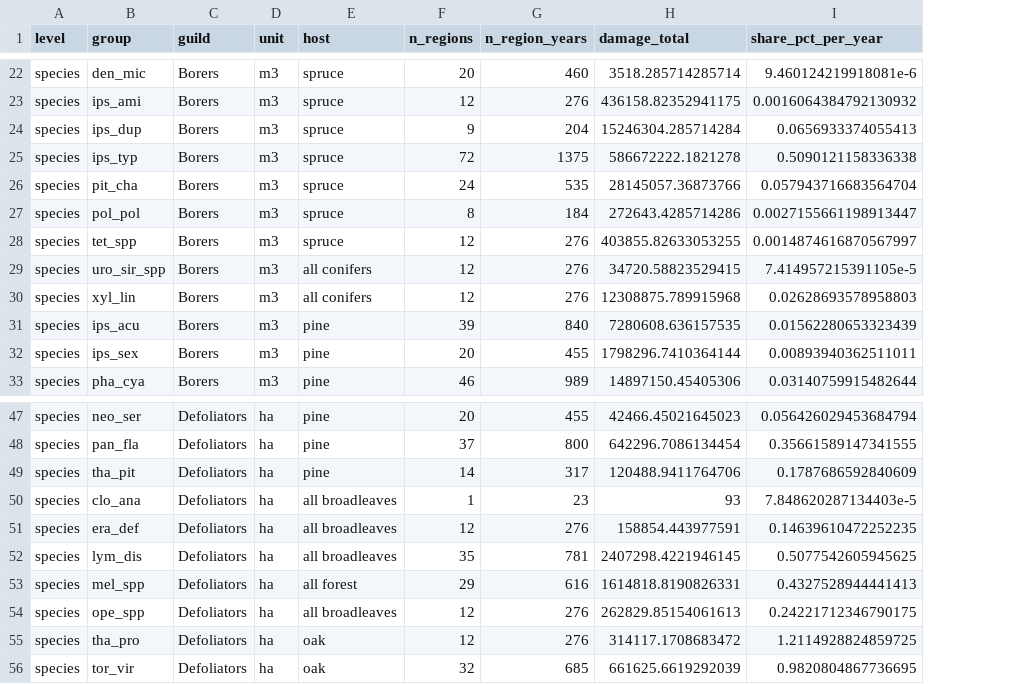
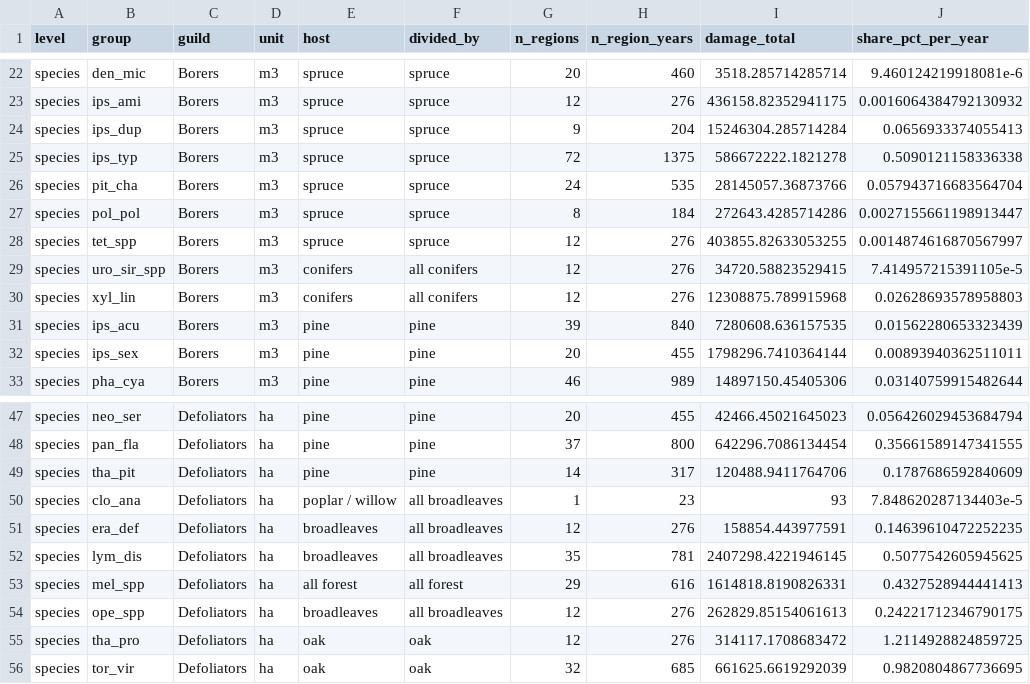
Before and after one commit to hazari2121/githubtraining, a CSV file: outputs/tables/SHARE_host_affected_average.csv, drawn as a sheet; only a part is shown, gaps mark what is left out; the diff covers the shown part only; the diff names each change by its address in the sheet, - before the commit and + after, or states it on an @@ line.

```diff
--- a/outputs/tables/SHARE_host_affected_average.csv
+++ b/outputs/tables/SHARE_host_affected_average.csv
+column F (divided_by), rows 22-33: spruce | spruce | spruce | spruce | spruce | spruce | spruce | all conifers | all conifers | pine | pine | pine; rows 47-56: pine | pine | pine | all broadleaves | all broadleaves | all broadleaves | all forest | all broadleaves | oak | oak
-E29:E30 (host): all conifers
+E29:E30 (host): conifers
-E50 (host): all broadleaves
+E50 (host): poplar / willow
-E51:E52 (host): all broadleaves
+E51:E52 (host): broadleaves
-E54 (host): all broadleaves
+E54 (host): broadleaves
```
Also changed, not shown: 10 edited cells elsewhere in this file, outputs/tables/RANK_groups_level1_level2.csv, outputs/tables/SHARE_species_by_year.csv, 12 other files.
